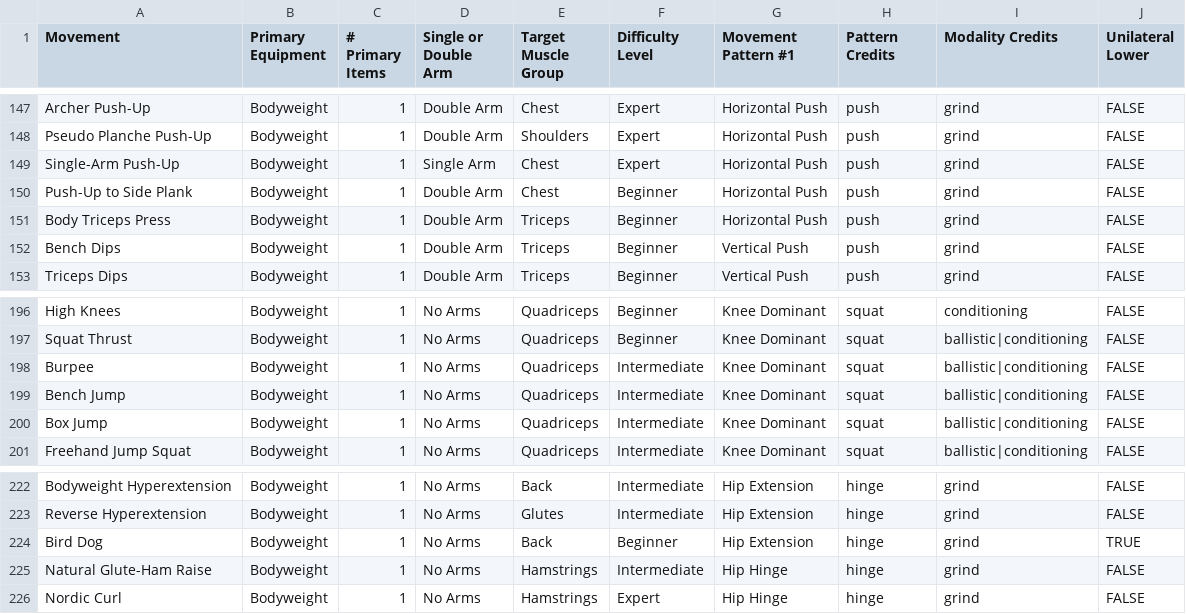
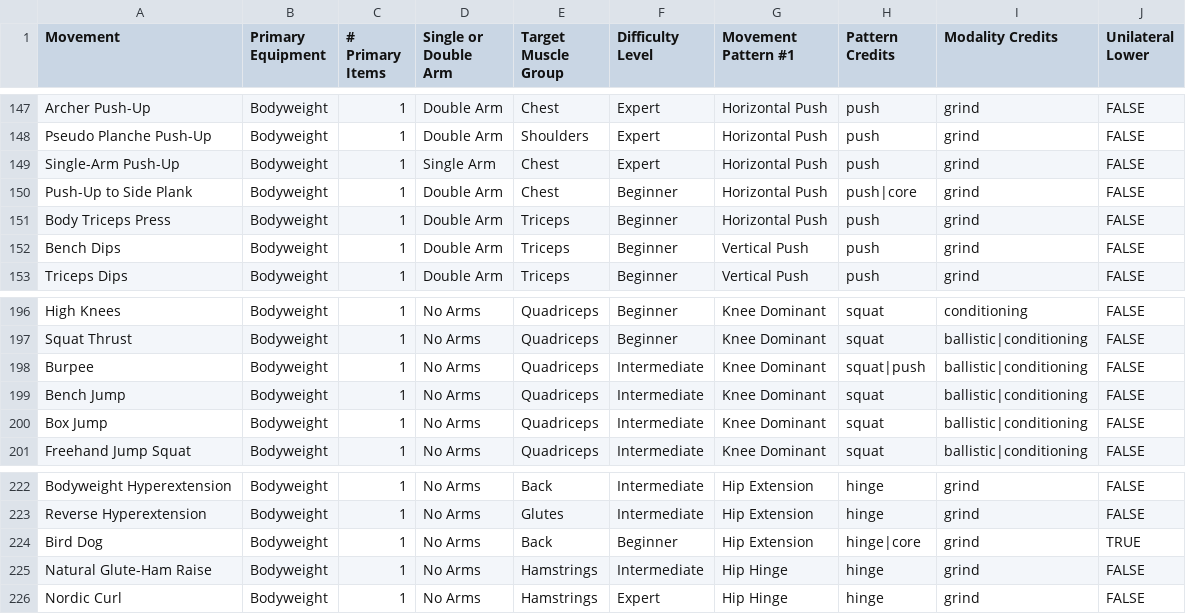
Before and after one commit to djbowers/bellskill, a CSV file: scripts/data/movements.csv, drawn as a sheet; only a part is shown, gaps mark what is left out; the diff covers the shown part only.

Commit message:
feat(catalog): add secondary pattern credits to 16 rows
A suitcase march paid down carry debt only, so a core-heavy session
left the core balance untouched. Apply the get-up's bar to the rest of
the catalog: a second pattern earns credit when the movement demands it
at real intensity. Offset-load carries credit core, clean-and-press and
thrusters credit their setup pattern, plank-based rows and pull-ups
credit core.

Bilateral carries, ballistic hinges, and unilateral lower-body work stay
single-credit so core keeps its signal.

```diff
--- a/scripts/data/movements.csv
+++ b/scripts/data/movements.csv
@@ -149,3 +149,3 @@ Pseudo Planche Push-Up,Bodyweight,1,Double Arm,Shoulders,Expert,Horizontal Push,
 Single-Arm Push-Up,Bodyweight,1,Single Arm,Chest,Expert,Horizontal Push,push,grind,FALSE
-Push-Up to Side Plank,Bodyweight,1,Double Arm,Chest,Beginner,Horizontal Push,push,grind,FALSE
+Push-Up to Side Plank,Bodyweight,1,Double Arm,Chest,Beginner,Horizontal Push,push|core,grind,FALSE
 Body Triceps Press,Bodyweight,1,Double Arm,Triceps,Beginner,Horizontal Push,push,grind,FALSE
@@ -197,3 +197,3 @@ High Knees,Bodyweight,1,No Arms,Quadriceps,Beginner,Knee Dominant,squat,conditio
 Squat Thrust,Bodyweight,1,No Arms,Quadriceps,Beginner,Knee Dominant,squat,ballistic|conditioning,FALSE
-Burpee,Bodyweight,1,No Arms,Quadriceps,Intermediate,Knee Dominant,squat,ballistic|conditioning,FALSE
+Burpee,Bodyweight,1,No Arms,Quadriceps,Intermediate,Knee Dominant,squat|push,ballistic|conditioning,FALSE
 Bench Jump,Bodyweight,1,No Arms,Quadriceps,Intermediate,Knee Dominant,squat,ballistic|conditioning,FALSE
@@ -223,3 +223,3 @@ Bodyweight Hyperextension,Bodyweight,1,No Arms,Back,Intermediate,Hip Extension,h
 Reverse Hyperextension,Bodyweight,1,No Arms,Glutes,Intermediate,Hip Extension,hinge,grind,FALSE
-Bird Dog,Bodyweight,1,No Arms,Back,Beginner,Hip Extension,hinge,grind,TRUE
+Bird Dog,Bodyweight,1,No Arms,Back,Beginner,Hip Extension,hinge|core,grind,TRUE
 Natural Glute-Ham Raise,Bodyweight,1,No Arms,Hamstrings,Intermediate,Hip Hinge,hinge,grind,FALSE
```
Also changed, not shown: 13 edited cells elsewhere in this file, 2 other files.
